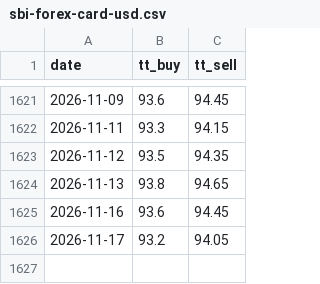
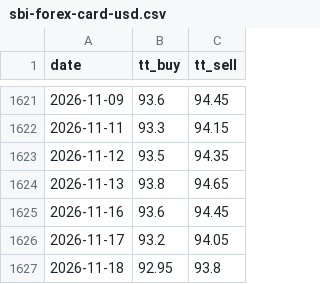
Before and after one commit to xfina-dev/xfina-data, a CSV file: v1/fx/sbi-forex-card-usd.csv, drawn as a sheet; only a part is shown, gaps mark what is left out.

```diff
--- a/v1/fx/sbi-forex-card-usd.csv
+++ b/v1/fx/sbi-forex-card-usd.csv
@@ -1626 +1626,2 @@ date,tt_buy,tt_sell
 2026-11-17,93.2,94.05
+2026-11-18,92.95,93.8
```
Also changed, not shown: v1/manifests/sbi-forex-card-usd.csv, 1 other file.
